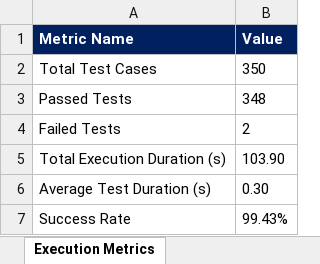
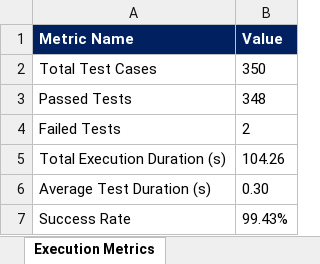
Before and after one commit to Swapnabaskaran/LocalSeva-pdd, an Excel workbook: testing/Selenium_Report.xlsx, sheet Execution Metrics, drawn as a sheet; values as stored, in another font and other column widths than the file's, no borders; the diff names each change by its address in the sheet, - before the commit and + after, or states it on an @@ line.

```diff
--- a/testing/Selenium_Report.xlsx (sheet Execution Metrics)
+++ b/testing/Selenium_Report.xlsx (sheet Execution Metrics)
-B5 (Value): 103.90
+B5 (Value): 104.26
```
Also changed, not shown: sheet Test Cases, sheet Summary, 1 other file.
